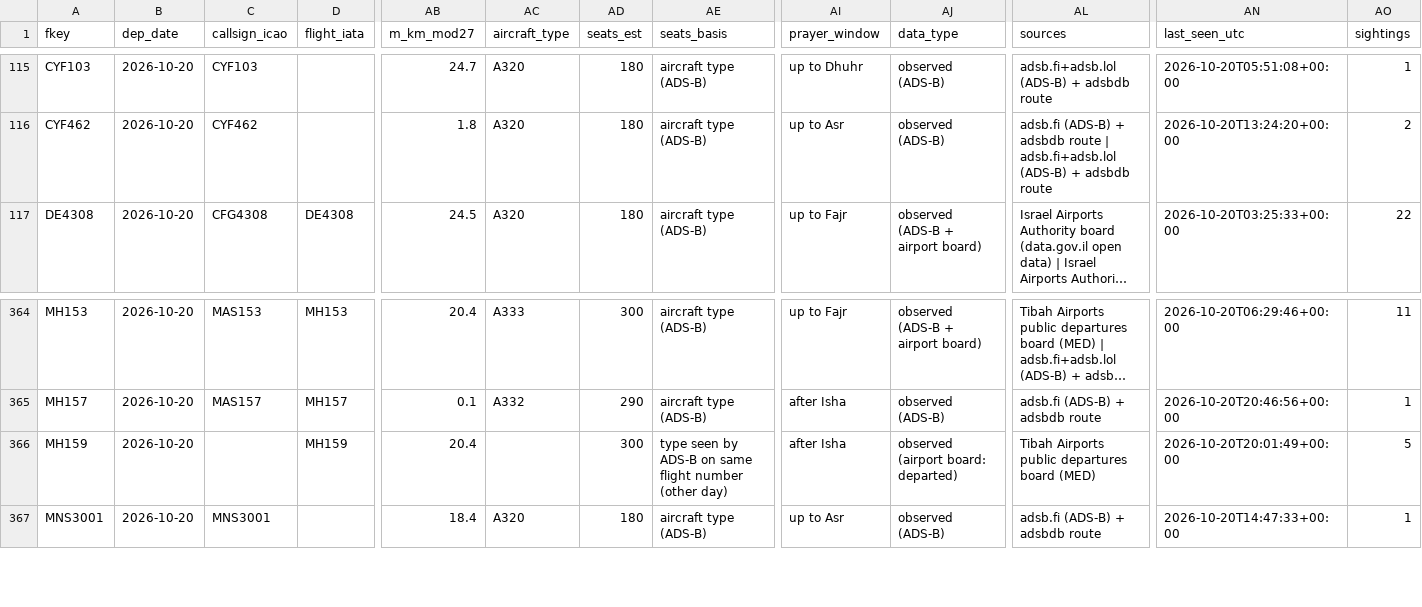
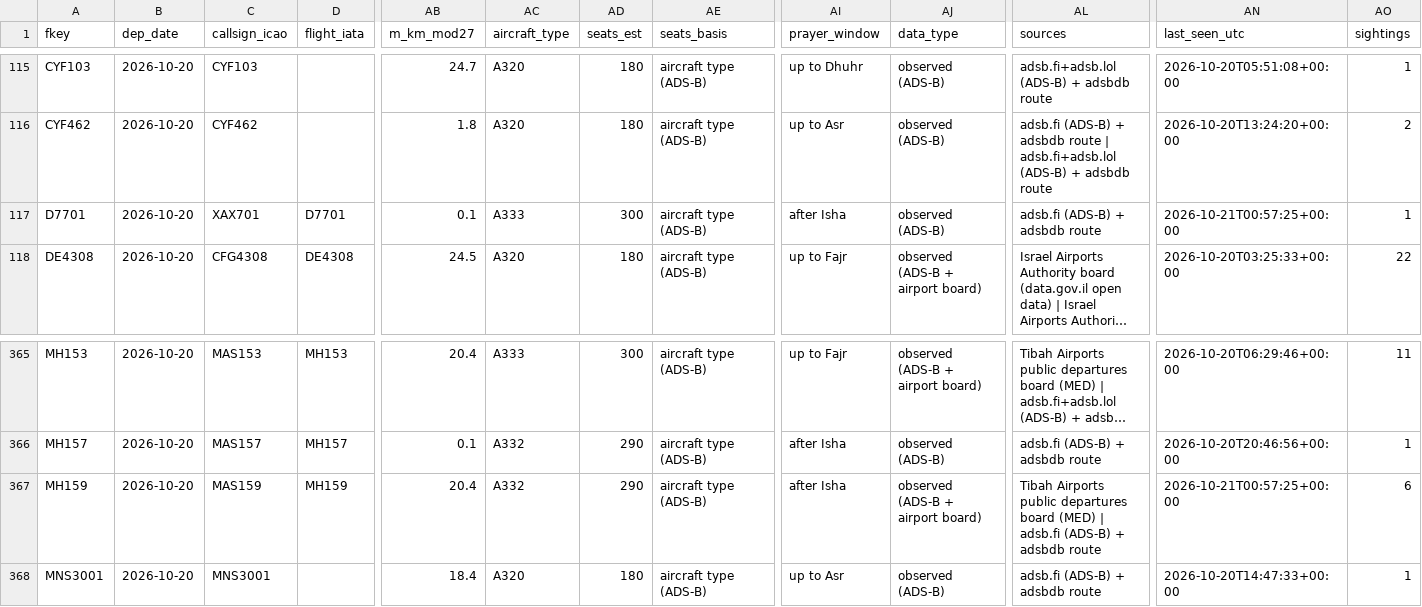
Before and after one commit to mrbugimposter3-ship-it/haramain-flights-live, a CSV file: data/flights/2026-10-20.csv, drawn as a sheet; only a part is shown, gaps mark what is left out; long unchanged cells end in …; addresses are those after the commit; rows hold the shown columns only; the diff names each change by its address in the sheet, - before the commit and + after, or states it on an @@ line.

```diff
--- a/data/flights/2026-10-20.csv
+++ b/data/flights/2026-10-20.csv
+row 117: D7701 | 2026-10-20 | XAX701 | D7701 | 0.1 | A333 | 300 | aircraft type (ADS-B) | after Isha | observed (ADS-B) | adsb.fi (ADS-B) + adsbdb route | 2026-10-21T00:57:25+00:00 | 1
-C367 (callsign_icao): (empty)
+C367 (callsign_icao): MAS159
-AC367 (aircraft_type): (empty)
+AC367 (aircraft_type): A332
-AD367 (seats_est): 300
+AD367 (seats_est): 290
-AE367 (seats_basis): type seen by ADS-B on same flight number (other day)
+AE367 (seats_basis): aircraft type (ADS-B)
-AJ367 (data_type): observed (airport board: departed)
+AJ367 (data_type): observed (ADS-B + airport board)
-AL367 (sources): …board (MED)
+AL367 (sources): …board (MED) | adsb.fi (ADS-B) + adsbdb route
-AN367 (last_seen_utc): 2026-10-20T20:01:49+00:00
+AN367 (last_seen_utc): 2026-10-21T00:57:25+00:00
-AO367 (sightings): 5
+AO367 (sightings): 6
```
Also changed, not shown: data/flights/2026-10-21.csv, data/flights/2026-10-22.csv, 43 other files.
